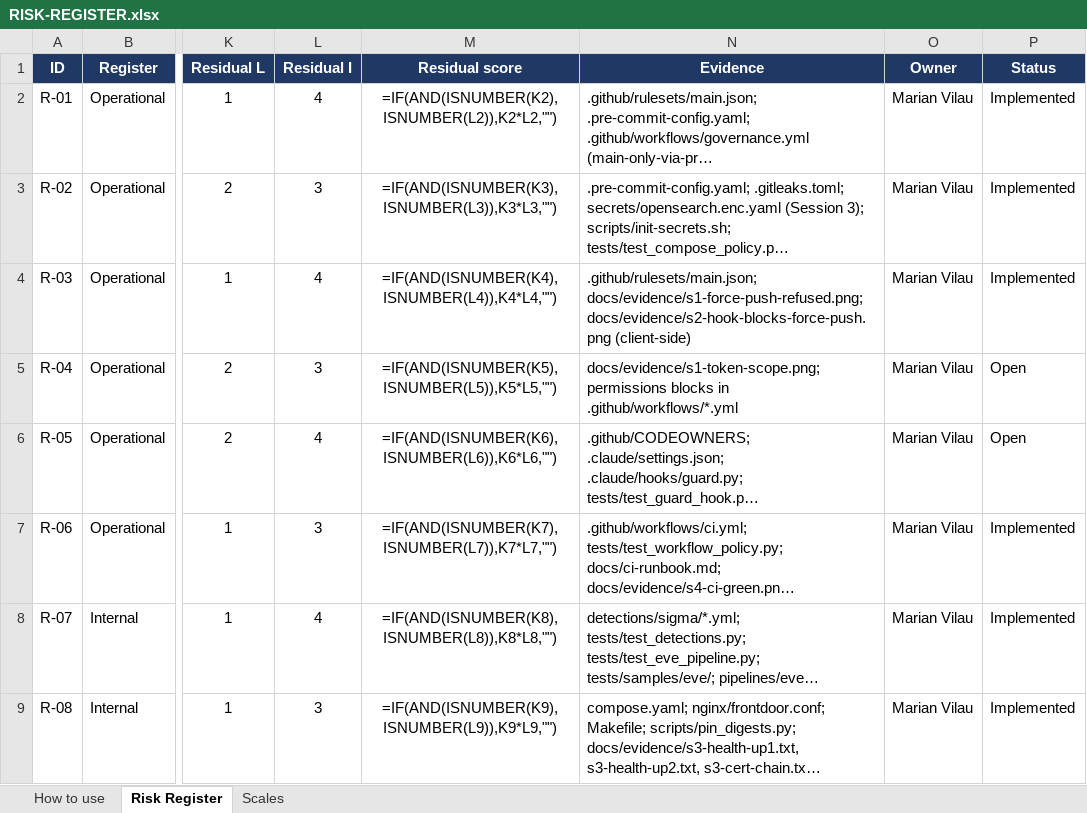
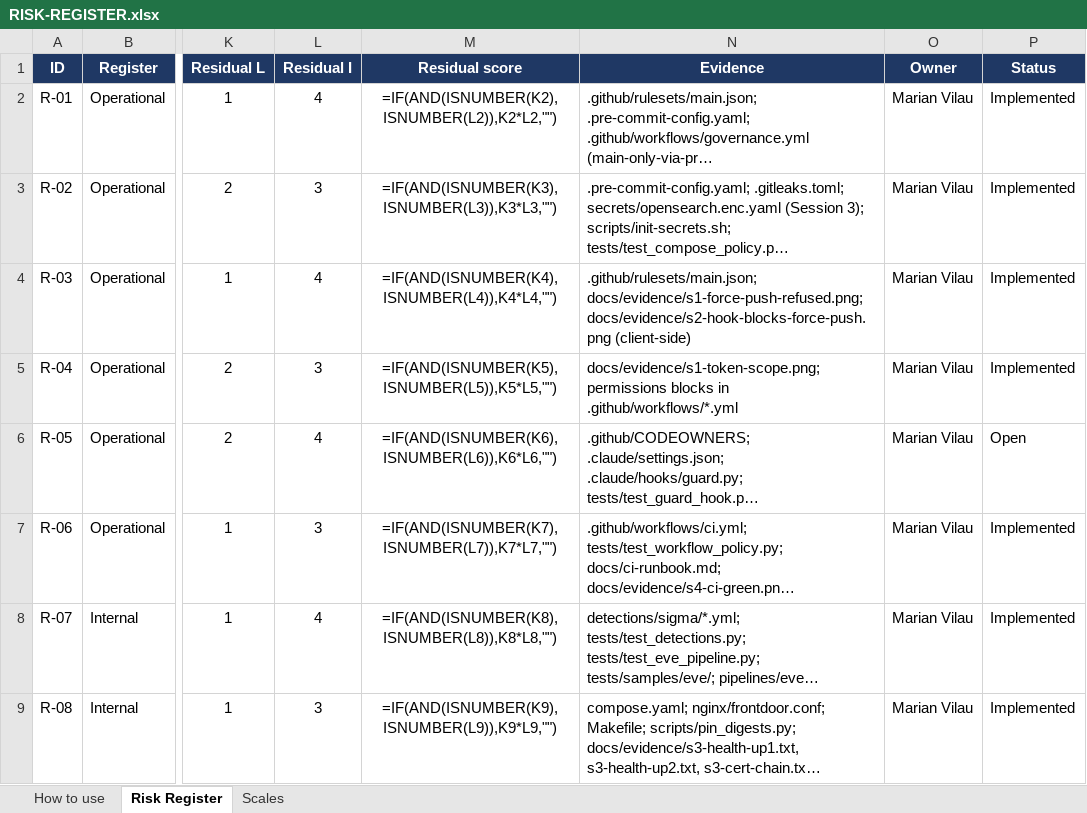
Before and after one commit to MarianVilau/un_repo, an Excel workbook: RISK-REGISTER.xlsx, sheet Risk Register, drawn as a sheet; only a part is shown, gaps mark what is left out; long unchanged cells end in …; values as stored, in another font and other column widths than the file's, no borders; formulas without a stored value are shown as written; conditional formats not drawn; the diff names each change by its address in the sheet, - before the commit and + after, or states it on an @@ line.

```diff
--- a/RISK-REGISTER.xlsx (sheet Risk Register)
+++ b/RISK-REGISTER.xlsx (sheet Risk Register)
-P5 (Status): Open
+P5 (Status): Implemented
```
Also changed, not shown: 1 other file.
